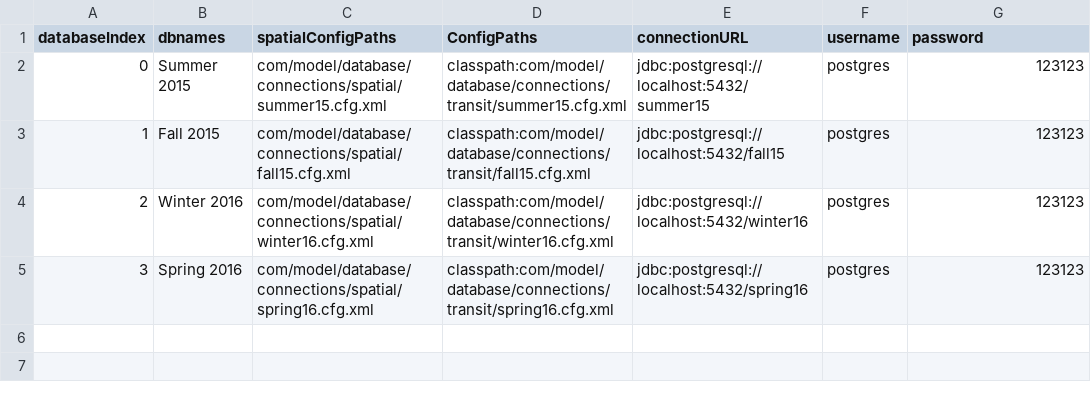
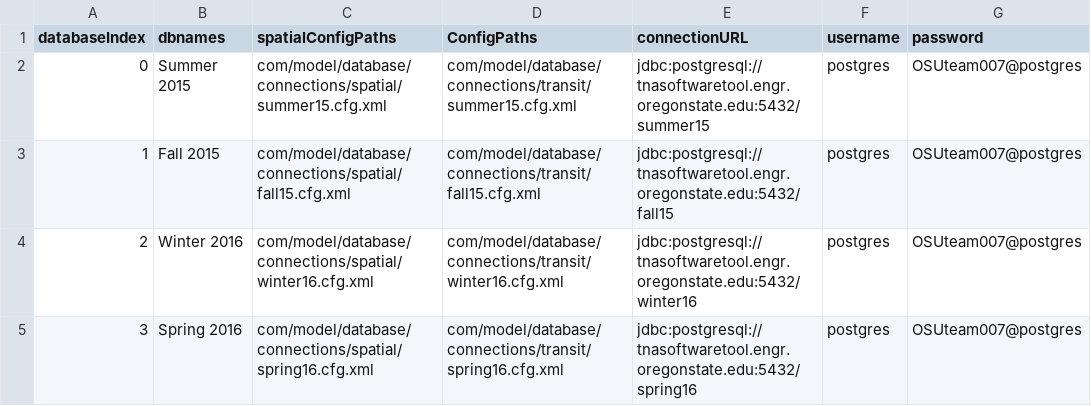
Before and after one commit to ODOT-PTS/TNExT, a CSV file: TNAtoolAPI-Webapp/src/main/webapp/resources/admin/dbInfo.csv, drawn as a sheet; only a part is shown; the diff names each change by its address in the sheet, - before the commit and + after, or states it on an @@ line.

```diff
--- a/TNAtoolAPI-Webapp/src/main/webapp/resources/admin/dbInfo.csv
+++ b/TNAtoolAPI-Webapp/src/main/webapp/resources/admin/dbInfo.csv
-D2 (ConfigPaths): classpath:com/model/database/connections/transit/summer15.cfg.xml
+D2 (ConfigPaths): com/model/database/connections/transit/summer15.cfg.xml
-E2 (connectionURL): jdbc:postgresql://localhost:5432/summer15
+E2 (connectionURL): jdbc:postgresql://tnasoftwaretool.engr.oregonstate.edu:5432/summer15
-G2:G5 (password): 123123
+G2:G5 (password): OSUteam007@postgres
-D3 (ConfigPaths): classpath:com/model/database/connections/transit/fall15.cfg.xml
+D3 (ConfigPaths): com/model/database/connections/transit/fall15.cfg.xml
-E3 (connectionURL): jdbc:postgresql://localhost:5432/fall15
+E3 (connectionURL): jdbc:postgresql://tnasoftwaretool.engr.oregonstate.edu:5432/fall15
-D4 (ConfigPaths): classpath:com/model/database/connections/transit/winter16.cfg.xml
+D4 (ConfigPaths): com/model/database/connections/transit/winter16.cfg.xml
-E4 (connectionURL): jdbc:postgresql://localhost:5432/winter16
+E4 (connectionURL): jdbc:postgresql://tnasoftwaretool.engr.oregonstate.edu:5432/winter16
-D5 (ConfigPaths): classpath:com/model/database/connections/transit/spring16.cfg.xml
+D5 (ConfigPaths): com/model/database/connections/transit/spring16.cfg.xml
-E5 (connectionURL): jdbc:postgresql://localhost:5432/spring16
+E5 (connectionURL): jdbc:postgresql://tnasoftwaretool.engr.oregonstate.edu:5432/spring16
```
Also changed, not shown: 2 other files.
